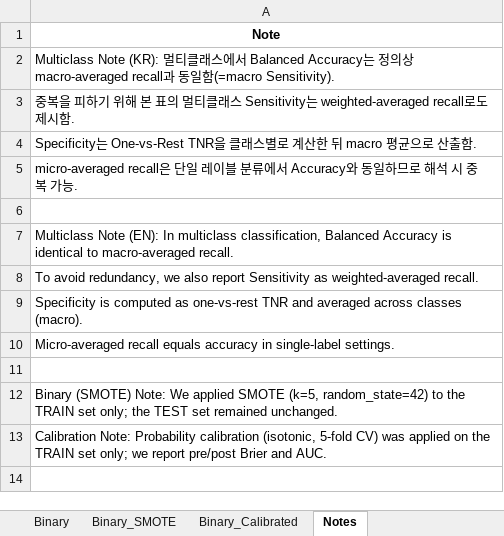
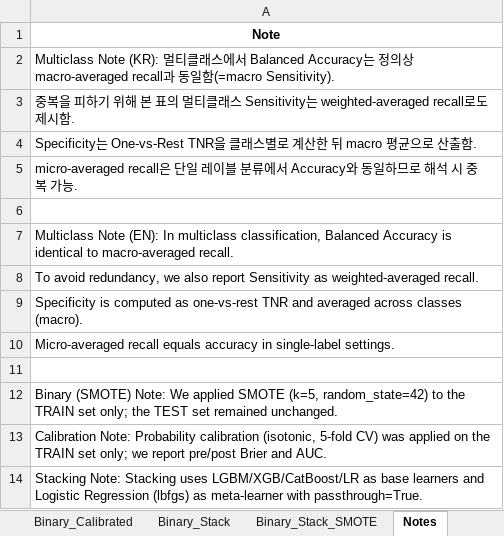
Before and after one commit to delic1758/K-Frailty, an Excel workbook: Save/Save/Table2_Compare_Original.xlsx, sheet Notes, drawn as a sheet; values as stored, in another font and other column widths than the file's, no borders; the diff names each change by its address in the sheet, - before the commit and + after, or states it on an @@ line.

```diff
--- a/Save/Save/Table2_Compare_Original.xlsx (sheet Notes)
+++ b/Save/Save/Table2_Compare_Original.xlsx (sheet Notes)
+sheet tab: Binary_Stack
+sheet tab: Binary_Stack_SMOTE
+row 14: Stacking Note: Stacking uses LGBM/XGB/CatBoost/LR as base learners and Logistic Regression (lbfgs) as meta-learner with passthrough=True.
```
Also changed, not shown: other sheet tabs.
